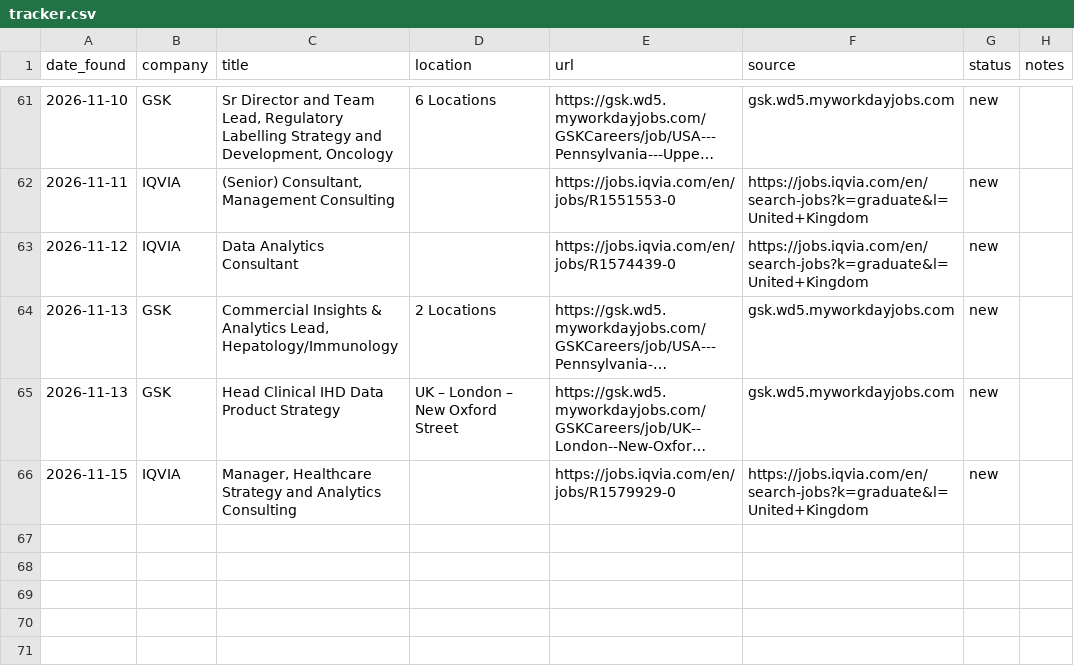
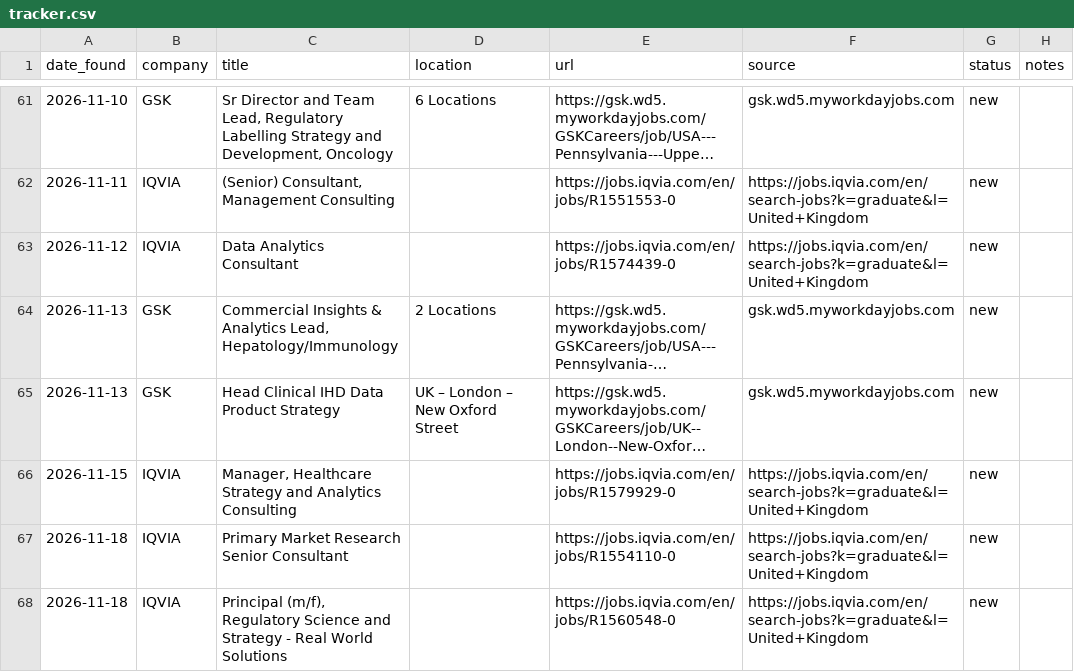
Before and after one commit to mohamudelyas0-lgtm/ucl-job-tracker, a CSV file: tracker.csv, drawn as a sheet; only a part is shown, gaps mark what is left out; long unchanged cells end in …; the diff names each change by its address in the sheet, - before the commit and + after, or states it on an @@ line.

```diff
--- a/tracker.csv
+++ b/tracker.csv
+row 67: 2026-11-18 | IQVIA | Primary Market Research Senior Consultant |  | https://jobs.iqvia.com/en/jobs/R1554110-0 | https://jobs.iqvia.com/en/search-jobs?k=graduate&l=United+Kingdom | new
+row 68: 2026-11-18 | IQVIA | Principal (m/f), Regulatory Science and Strategy - Real World Solutions |  | https://jobs.iqvia.com/en/jobs/R1560548-0 | https://jobs.iqvia.com/en/search-jobs?k=graduate&l=United+Kingdom | new
```
